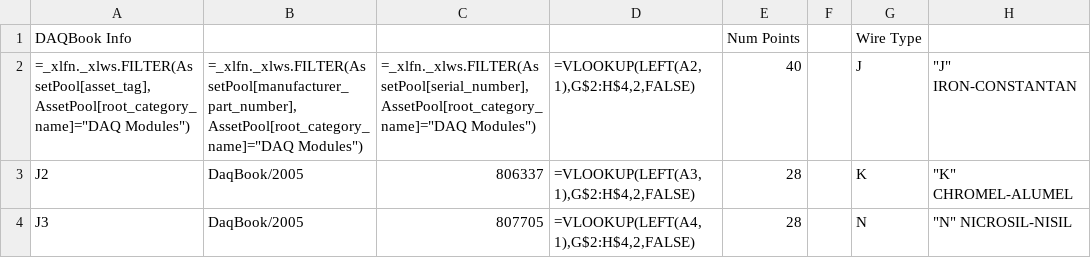
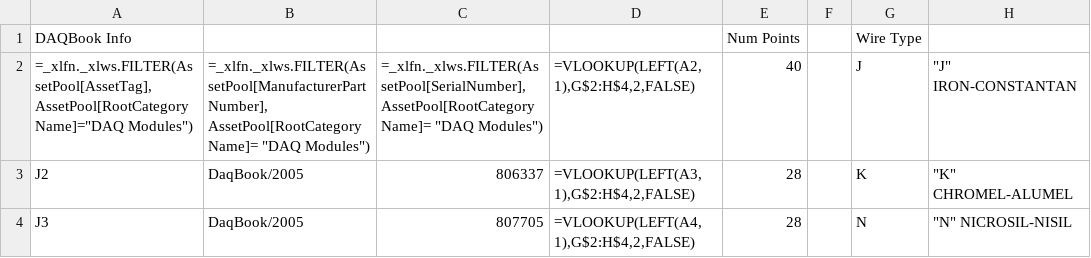
Before and after one commit to Johnson-Gage-Inspection-Inc/xl-TUS, a CSV file: exploded/New TUS (Beta)/sheets/Standards_Info.csv, drawn as a sheet; only a part is shown; the diff names each change by its address in the sheet, - before the commit and + after, or states it on an @@ line.

Commit message:
Refactor AssetPool query to standardize column names and improve data filtering logic
Refactor AssetPool references in CERT, Main, and Standards_Info sheets to standardize column names for improved consistency

```diff
--- a/exploded/New TUS (Beta)/sheets/Standards_Info.csv
+++ b/exploded/New TUS (Beta)/sheets/Standards_Info.csv
-A2 (DAQBook Info): =_xlfn._xlws.FILTER(AssetPool[asset_tag], AssetPool[root_category_name]="DAQ Modules")
+A2 (DAQBook Info): =_xlfn._xlws.FILTER(AssetPool[AssetTag], AssetPool[RootCategoryName]="DAQ Modules")
-B2: =_xlfn._xlws.FILTER(AssetPool[manufacturer_part_number], AssetPool[root_category_name]="DAQ Modules")
+B2: =_xlfn._xlws.FILTER(AssetPool[ManufacturerPartNumber], AssetPool[RootCategoryName]= "DAQ Modules")
-C2: =_xlfn._xlws.FILTER(AssetPool[serial_number], AssetPool[root_category_name]="DAQ Modules")
+C2: =_xlfn._xlws.FILTER(AssetPool[SerialNumber], AssetPool[RootCategoryName]= "DAQ Modules")
```
Also changed, not shown: exploded/New TUS (Beta)/sheets/CERT.csv, exploded/New TUS (Beta)/sheets/Customer Table.csv, 4 other files.
